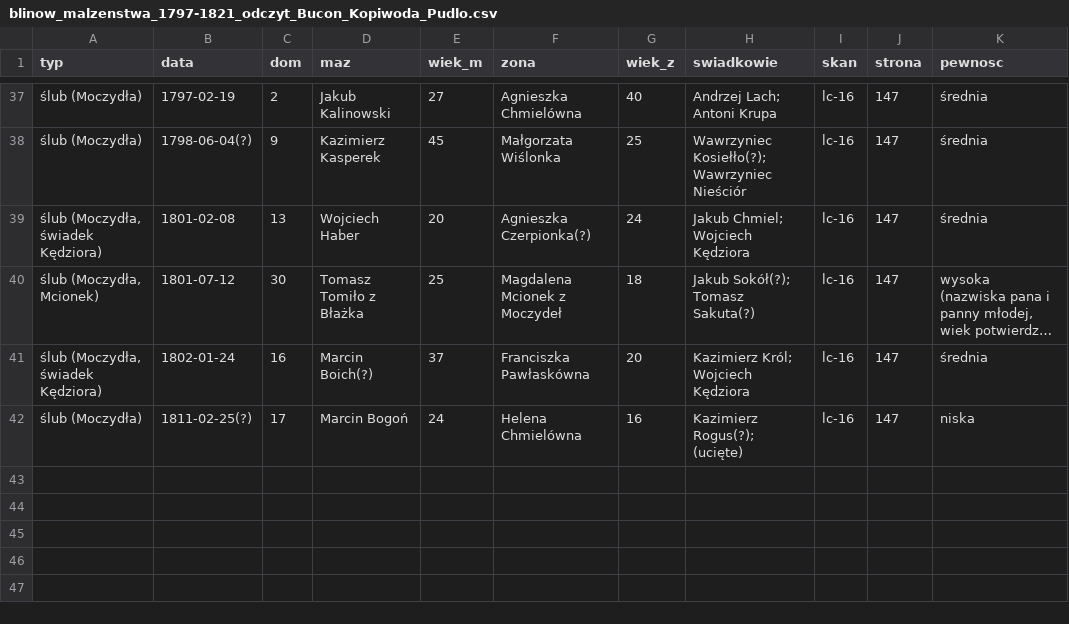
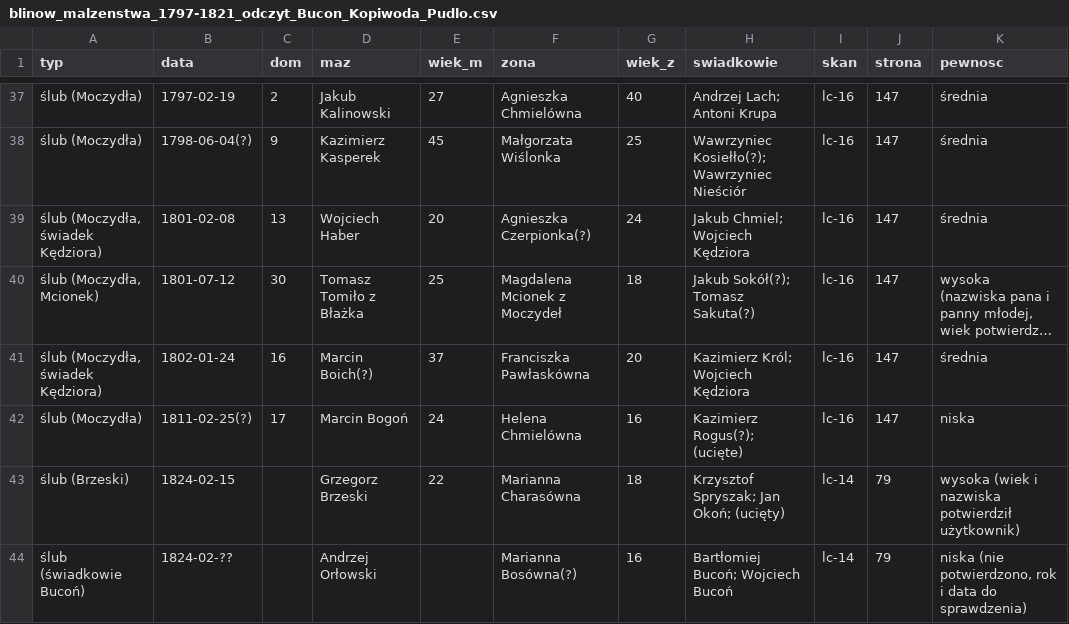
Before and after one commit to toxiconus/genealog-indexer-v7.1, a CSV file: public/konsolidacja/haiku/ODCZYTY/blinow_malzenstwa_1797-1821_odczyt_Bucon_Kopiwoda_Pudlo.csv, drawn as a sheet; only a part is shown, gaps mark what is left out; long unchanged cells end in …; the diff names each change by its address in the sheet, - before the commit and + after, or states it on an @@ line.

```diff
--- a/public/konsolidacja/haiku/ODCZYTY/blinow_malzenstwa_1797-1821_odczyt_Bucon_Kopiwoda_Pudlo.csv
+++ b/public/konsolidacja/haiku/ODCZYTY/blinow_malzenstwa_1797-1821_odczyt_Bucon_Kopiwoda_Pudlo.csv
+row 43: ślub (Brzeski) | 1824-02-15 |  | Grzegorz Brzeski | 22 | Marianna Charasówna | 18 | Krzysztof Spryszak; Jan Okoń; (ucięty) | lc-14 | 79 | wysoka (wiek i nazwiska potwierdził użytkownik)
+row 44: ślub (świadkowie Bucoń) | 1824-02-?? |  | Andrzej Orłowski |  | Marianna Bosówna(?) | 16 | Bartłomiej Bucoń; Wojciech Bucoń | lc-14 | 79 | niska (nie potwierdzono, rok i data do sprawdzenia)
```
Also changed, not shown: public/konsolidacja/haiku/ODCZYTY/REJESTR_ODCZYTANYCH_SKANOW.csv, 2 other files.
